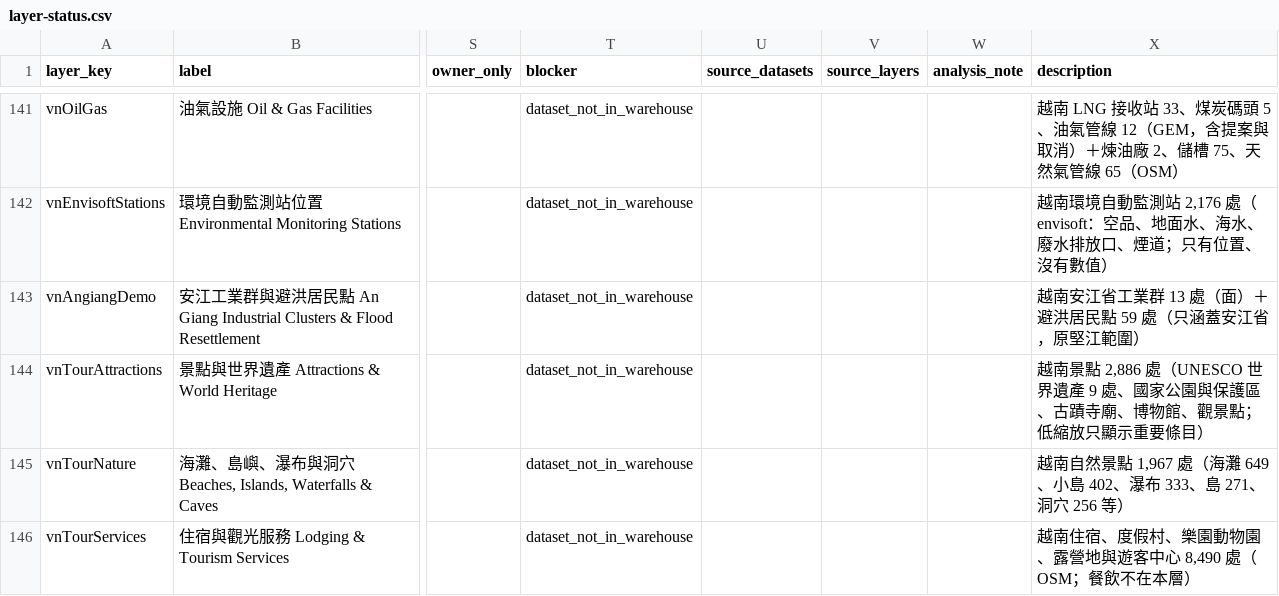
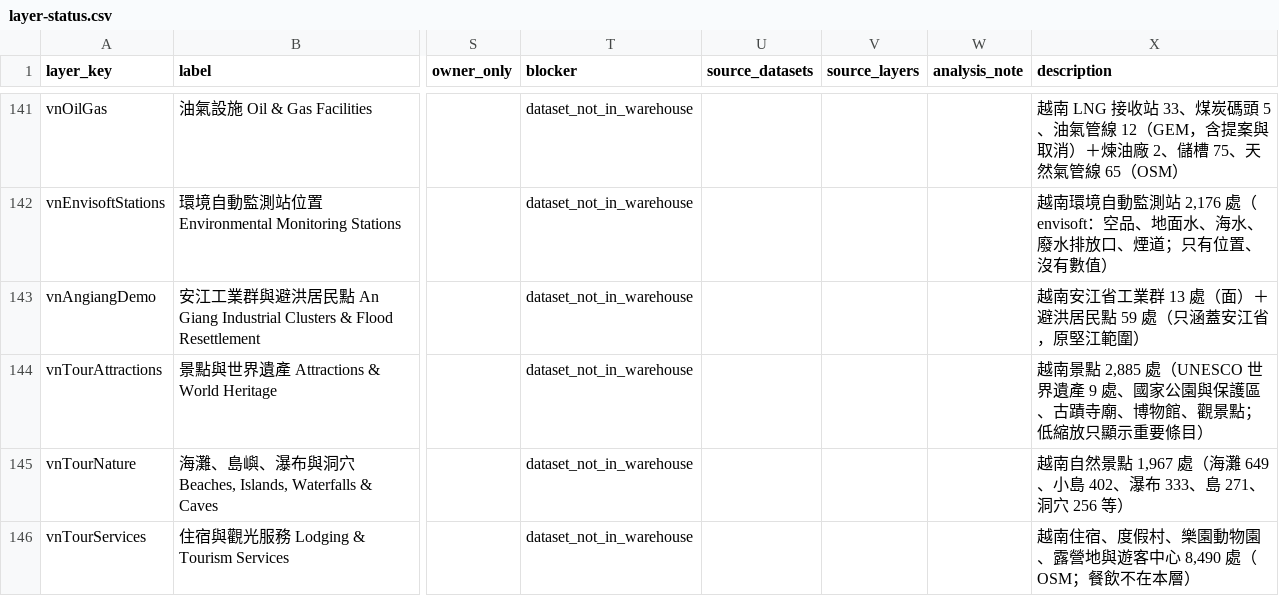
Before and after one commit to ianlkl11234s/mini-taiwan-pulse, a CSV file: docs/features/general-analysis/layer-status.csv, drawn as a sheet; only a part is shown, gaps mark what is left out; the diff names each change by its address in the sheet, - before the commit and + after, or states it on an @@ line.

```diff
--- a/docs/features/general-analysis/layer-status.csv
+++ b/docs/features/general-analysis/layer-status.csv
-X144 (description): …南景點 2,886 處（UNESCO 世…
+X144 (description): …南景點 2,885 處（UNESCO 世…
```
Also changed, not shown: 4 other files.
